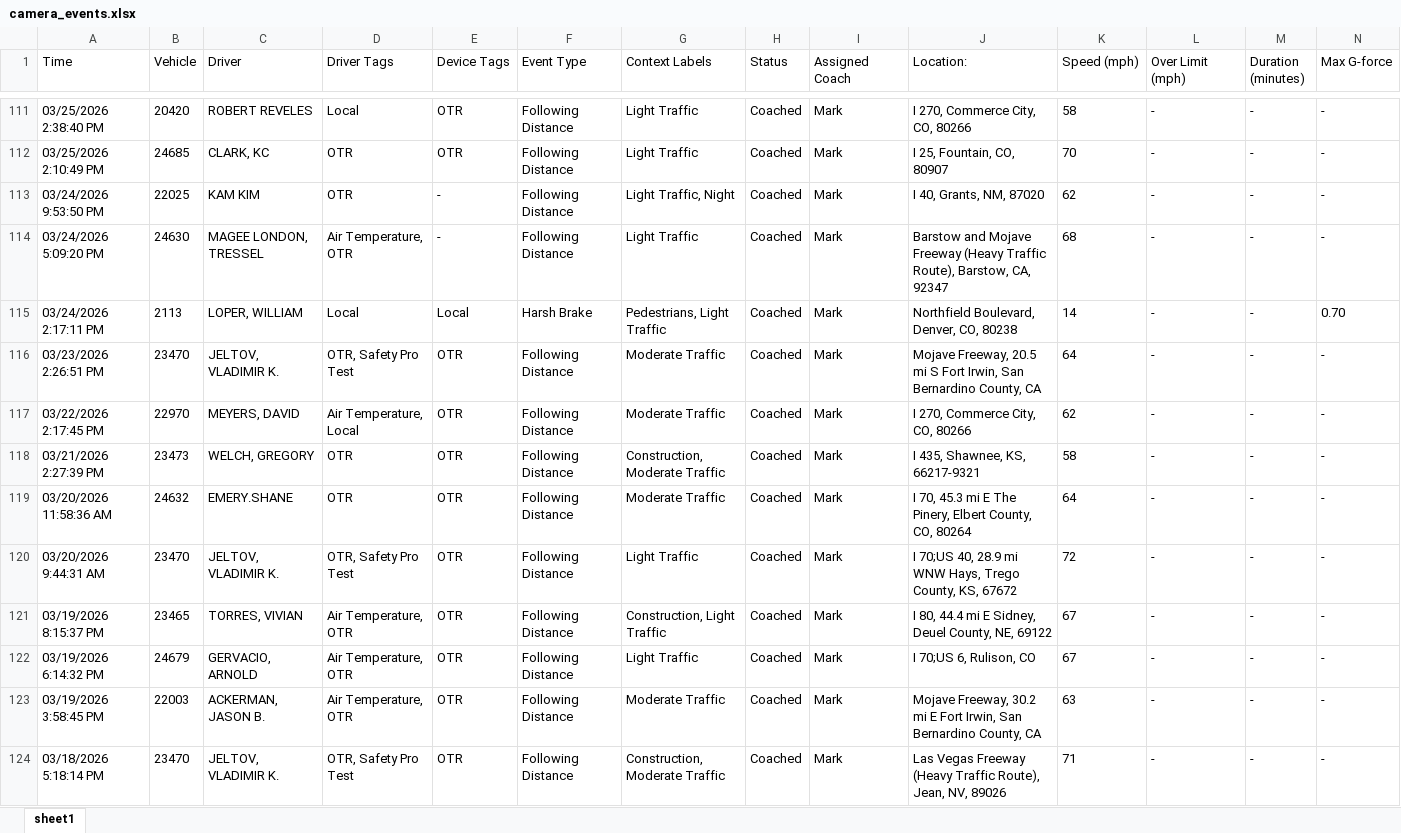
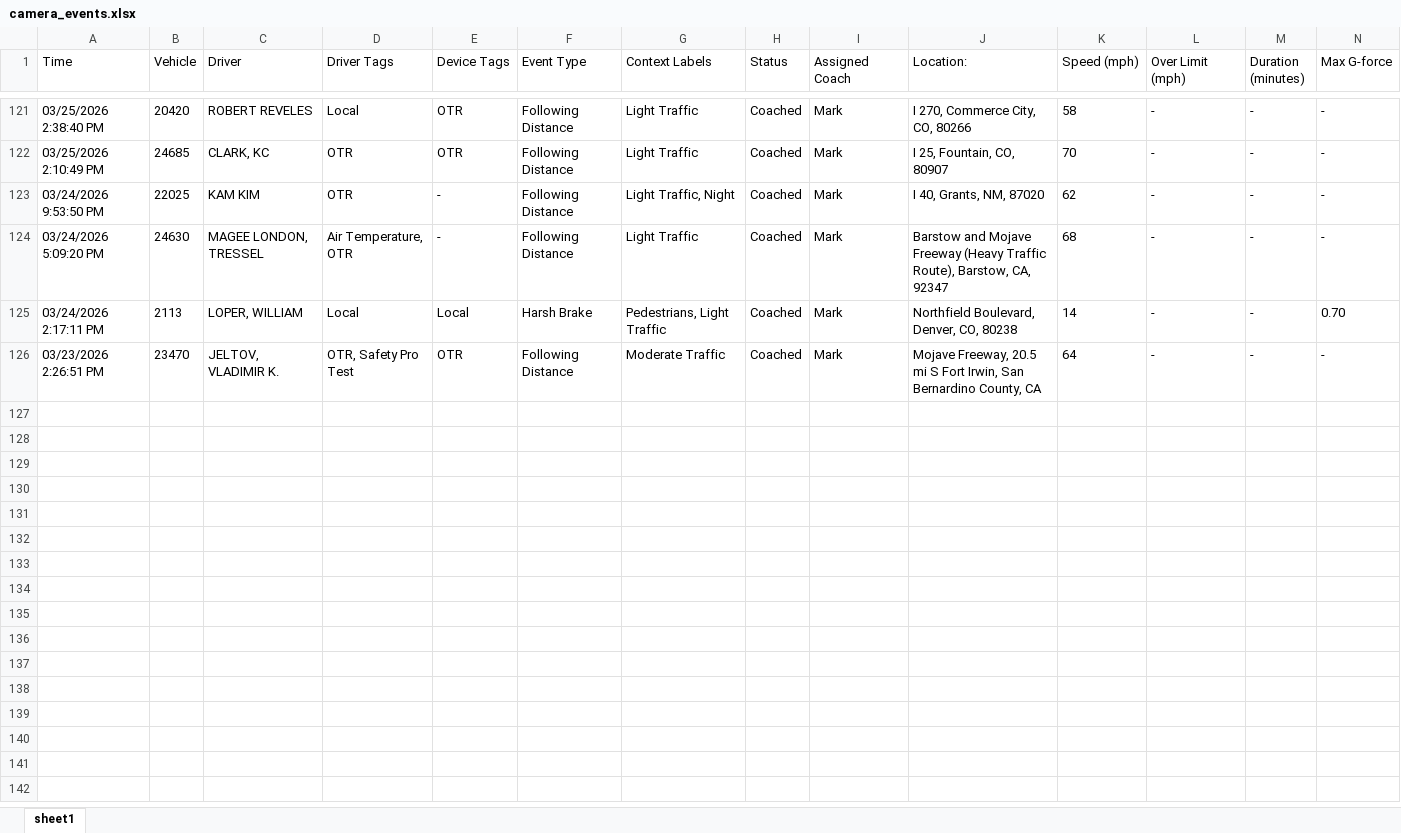
Before and after one commit to jmullins-DEN/voyager, an Excel workbook: camera_events.xlsx, sheet sheet1, drawn as a sheet; only a part is shown, gaps mark what is left out; values as stored, in another font and other column widths than the file's, no borders; removed rows and columns are numbered as before the commit, all else as after; rows hold the shown columns only; the diff covers the shown part only; the diff names each change by its address in the sheet, - before the commit and + after, or states it on an @@ line.

Commit message:
Weekly data update: camera_events.xlsx

```diff
--- a/camera_events.xlsx (sheet sheet1)
+++ b/camera_events.xlsx (sheet sheet1)
-row 117: 03/22/2026 2:17:45 PM | 22970 | MEYERS, DAVID | Air Temperature, Local | OTR | Following Distance | Moderate Traffic | Coached | Mark | I 270, Commerce City, CO, 80266 | 62 | - | - | -
-row 118: 03/21/2026 2:27:39 PM | 23473 | WELCH, GREGORY | OTR | OTR | Following Distance | Construction, Moderate Traffic | Coached | Mark | I 435, Shawnee, KS, 66217-9321 | 58 | - | - | -
-row 119: 03/20/2026 11:58:36 AM | 24632 | EMERY.SHANE | OTR | OTR | Following Distance | Moderate Traffic | Coached | Mark | I 70, 45.3 mi E The Pinery, Elbert County, CO, 80264 | 64 | - | - | -
-row 120: 03/20/2026 9:44:31 AM | 23470 | JELTOV, VLADIMIR K. | OTR, Safety Pro Test | OTR | Following Distance | Light Traffic | Coached | Mark | I 70;US 40, 28.9 mi WNW Hays, Trego County, KS, 67672 | 72 | - | - | -
-row 121: 03/19/2026 8:15:37 PM | 23465 | TORRES, VIVIAN | Air Temperature, OTR | OTR | Following Distance | Construction, Light Traffic | Coached | Mark | I 80, 44.4 mi E Sidney, Deuel County, NE, 69122 | 67 | - | - | -
-row 122: 03/19/2026 6:14:32 PM | 24679 | GERVACIO, ARNOLD | Air Temperature, OTR | OTR | Following Distance | Light Traffic | Coached | Mark | I 70;US 6, Rulison, CO | 67 | - | - | -
-row 123: 03/19/2026 3:58:45 PM | 22003 | ACKERMAN, JASON B. | Air Temperature, OTR | OTR | Following Distance | Moderate Traffic | Coached | Mark | Mojave Freeway, 30.2 mi E Fort Irwin, San Bernardino County, CA | 63 | - | - | -
-row 124: 03/18/2026 5:18:14 PM | 23470 | JELTOV, VLADIMIR K. | OTR, Safety Pro Test | OTR | Following Distance | Construction, Moderate Traffic | Coached | Mark | Las Vegas Freeway (Heavy Traffic Route), Jean, NV, 89026 | 71 | - | - | -
```
Also changed, not shown: 10 added rows and 7 removed rows elsewhere in this sheet.
